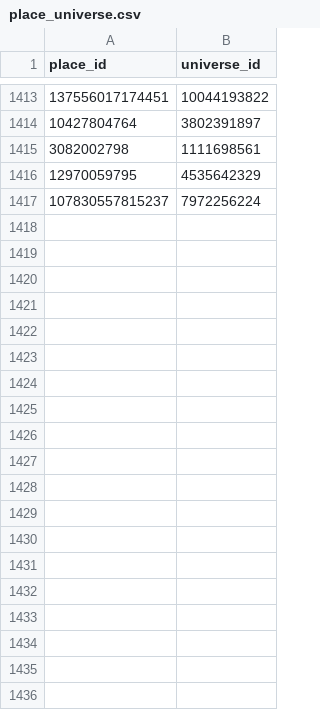
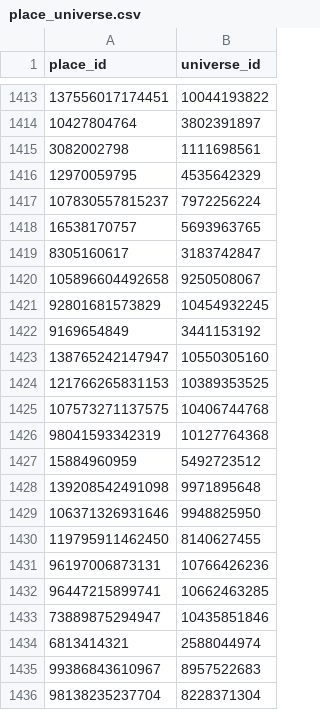
Before and after one commit to Smoove061/roblox-trend-tracker, a CSV file: data/place_universe.csv, drawn as a sheet; only a part is shown, gaps mark what is left out; the diff covers the shown part only.

```diff
--- a/data/place_universe.csv
+++ b/data/place_universe.csv
@@ -1417 +1417,20 @@ place_id,universe_id
 107830557815237,7972256224
+16538170757,5693963765
+8305160617,3183742847
+105896604492658,9250508067
+92801681573829,10454932245
+9169654849,3441153192
+138765242147947,10550305160
+121766265831153,10389353525
+107573271137575,10406744768
+98041593342319,10127764368
+15884960959,5492723512
+139208542491098,9971895648
+106371326931646,9948825950
+119795911462450,8140627455
+96197006873131,10766426236
+96447215899741,10662463285
+73889875294947,10435851846
+6813414321,2588044974
+99386843610967,8957522683
+98138235237704,8228371304
```
Also changed, not shown: 70 added rows elsewhere in this file, data/game_status.csv, data/runs.csv, 15 other files.
